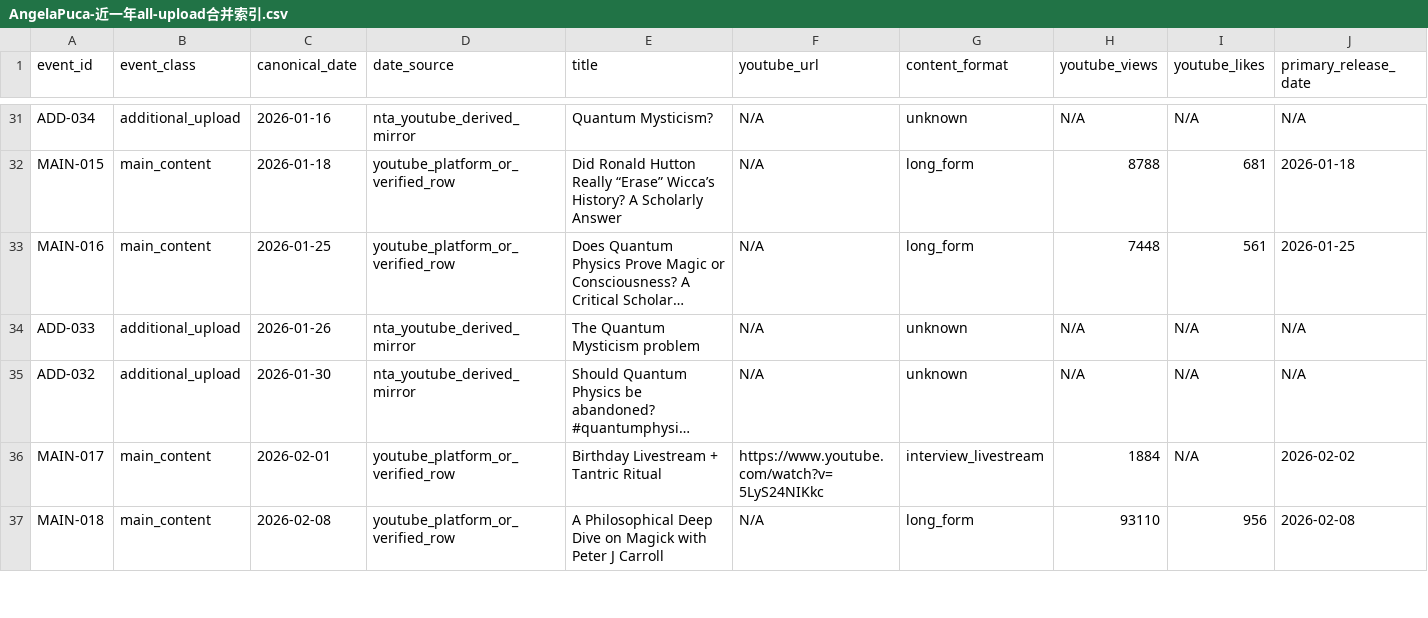
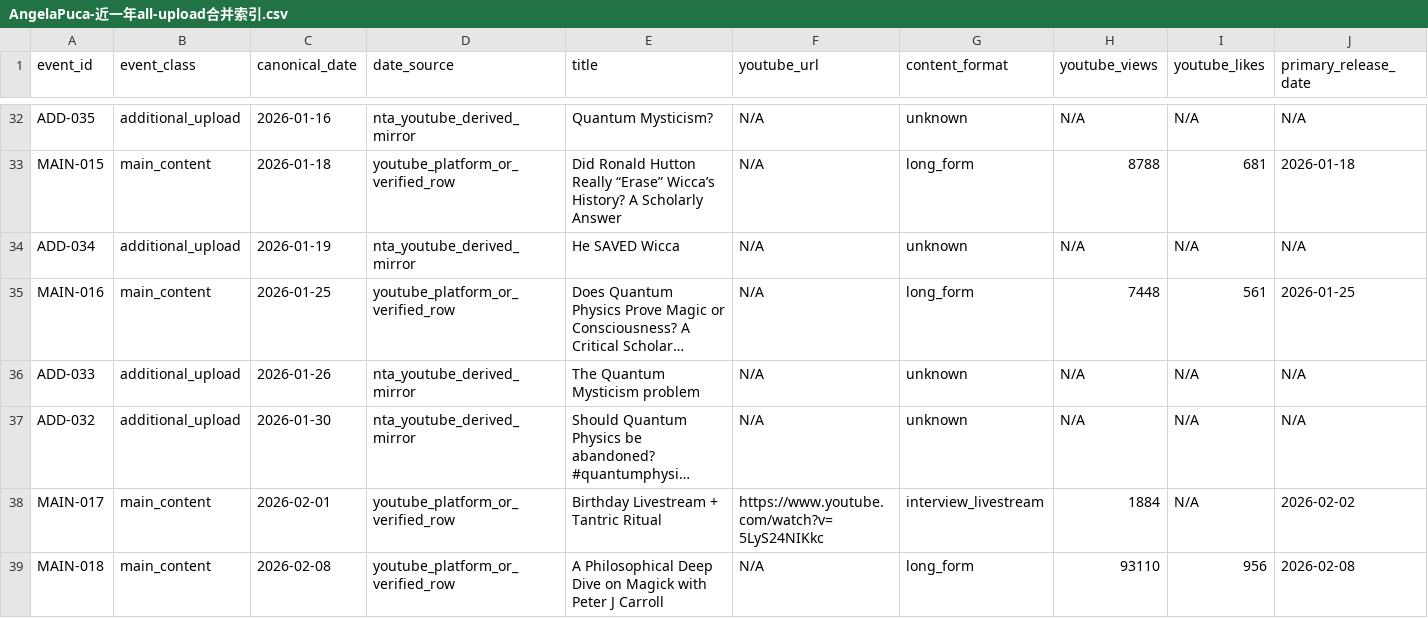
Before and after one commit to suxiaoyuan443-boop/suen-system, a CSV file: 08-动态运行/对标数据/AngelaPuca-近一年all-upload合并索引.csv, drawn as a sheet; only a part is shown, gaps mark what is left out; long unchanged cells end in …; addresses are those after the commit; rows hold the shown columns only; the diff covers the shown part only; the diff names each change by its address in the sheet, - before the commit and + after, or states it on an @@ line.

Commit message:
benchmark: sync Angela lower bound to 101 known annual uploads

```diff
--- a/08-动态运行/对标数据/AngelaPuca-近一年all-upload合并索引.csv
+++ b/08-动态运行/对标数据/AngelaPuca-近一年all-upload合并索引.csv
-A32 (event_id): ADD-034
+A32 (event_id): ADD-035
+row 34: ADD-034 | additional_upload | 2026-01-19 | nta_youtube_derived_mirror | He SAVED Wicca | N/A | unknown | N/A | N/A | N/A
```
Also changed, not shown: 1 added row and 15 edited cells elsewhere in this file.
